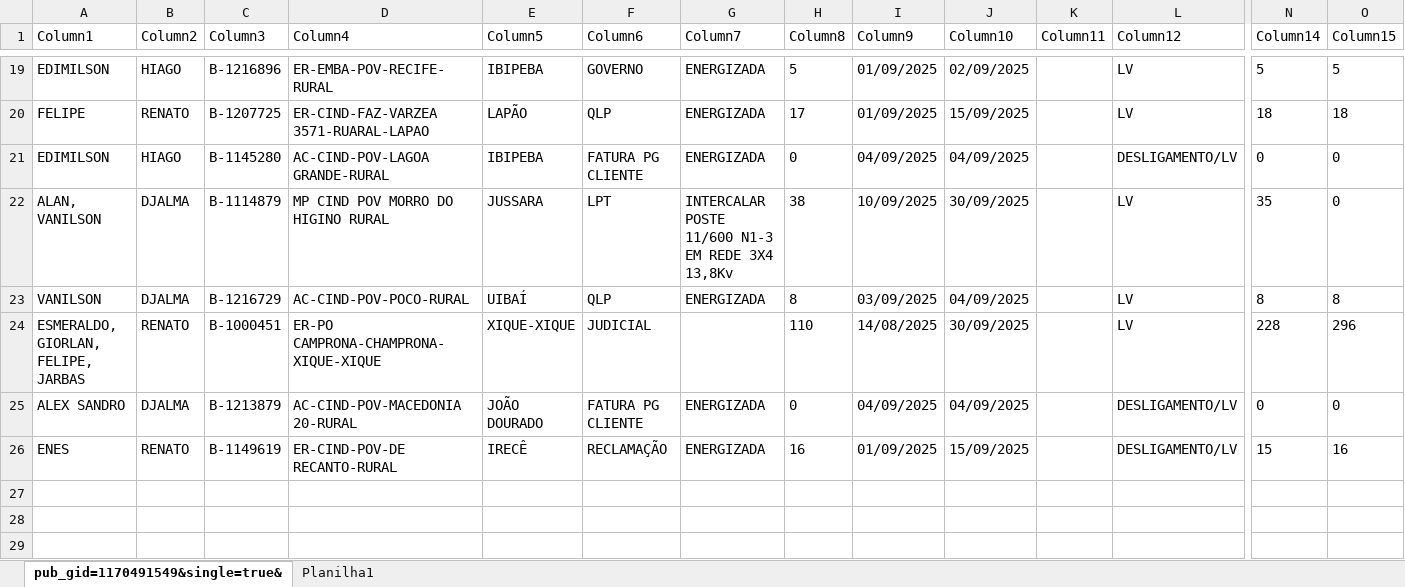
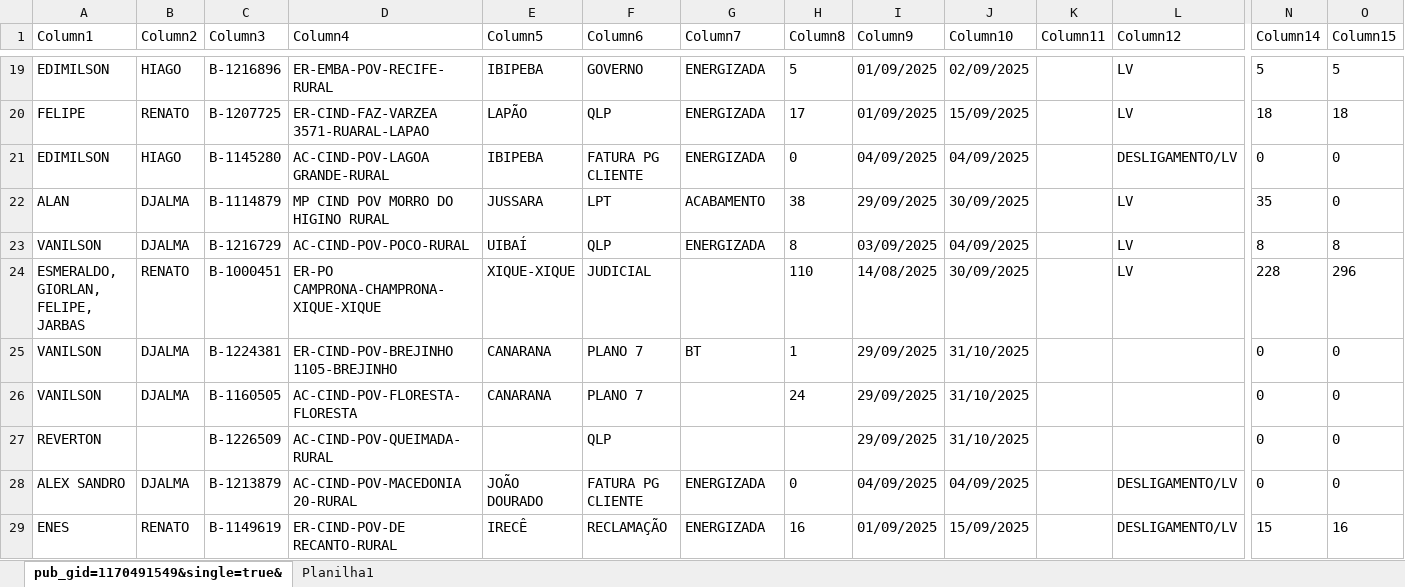
Before and after one commit to joaovctdev/ProgramacaoNortetech, an Excel workbook: PROGRAMACAO - SET.xlsx, sheet pub_gid=1170491549&single=true&, drawn as a sheet; only a part is shown, gaps mark what is left out; values as stored, in another font and other column widths than the file's, no borders; table styles not drawn; rows hold the shown columns only; the diff covers the shown part only; the diff names each change by its address in the sheet, - before the commit and + after, or states it on an @@ line.

Commit message:
UPDT PROGRAMACAO

```diff
--- a/PROGRAMACAO - SET.xlsx (sheet pub_gid=1170491549&single=true&)
+++ b/PROGRAMACAO - SET.xlsx (sheet pub_gid=1170491549&single=true&)
-A22 (Column1): ALAN, VANILSON
+A22 (Column1): ALAN
-G22 (Column7): INTERCALAR POSTE 11/600 N1-3 EM REDE 3X4 13,8Kv
+G22 (Column7): ACABAMENTO
-I22 (Column9): 10/09/2025
+I22 (Column9): 29/09/2025
+row 25: VANILSON | DJALMA | B-1224381 | ER-CIND-POV-BREJINHO 1105-BREJINHO | CANARANA | PLANO 7 | BT | 1 | 29/09/2025 | 31/10/2025 |  |  | 0 | 0
+row 26: VANILSON | DJALMA | B-1160505 | AC-CIND-POV-FLORESTA-FLORESTA | CANARANA | PLANO 7 |  | 24 | 29/09/2025 | 31/10/2025 |  |  | 0 | 0
+row 27: REVERTON |  | B-1226509 | AC-CIND-POV-QUEIMADA-RURAL |  | QLP |  |  | 29/09/2025 | 31/10/2025 |  |  | 0 | 0
```
Also changed, not shown: 3 added rows and 9 edited cells elsewhere in this sheet, 1 other file.
